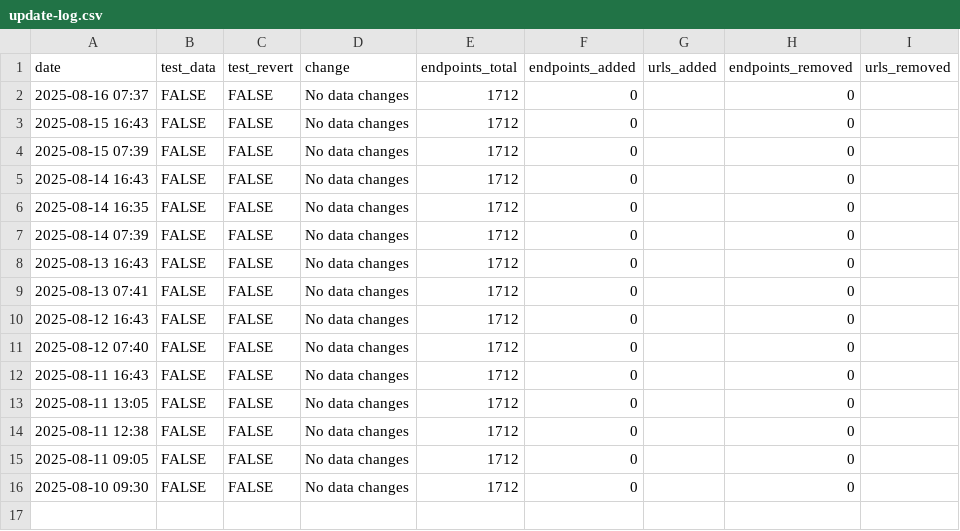
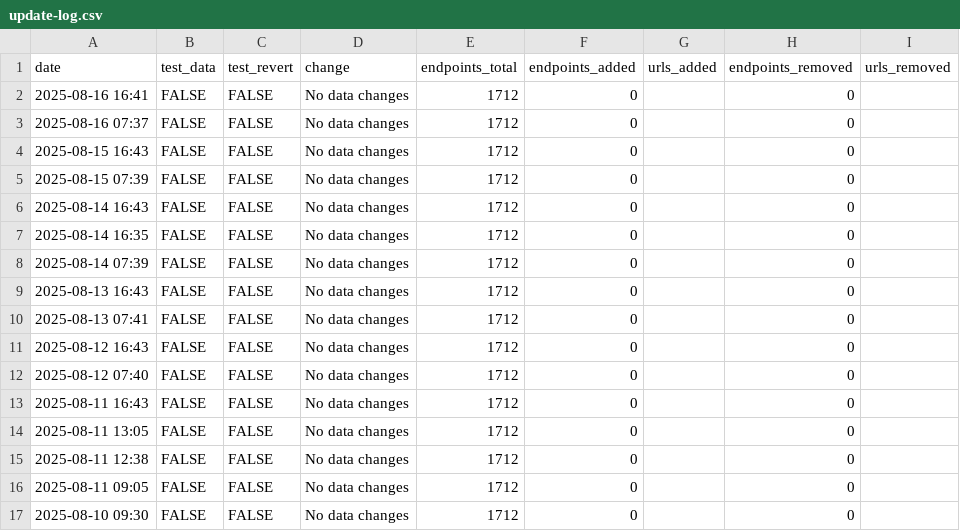
Before and after one commit to andrewallenbruce/census-api-datasets, a CSV file: data/update-log.csv, drawn as a sheet; the diff names each change by its address in the sheet, - before the commit and + after, or states it on an @@ line.

```diff
--- a/data/update-log.csv
+++ b/data/update-log.csv
+row 2: 2025-08-16 16:41 | FALSE | FALSE | No data changes | 1712 | 0 |  | 0
```
Also changed, not shown: 1 other file.
